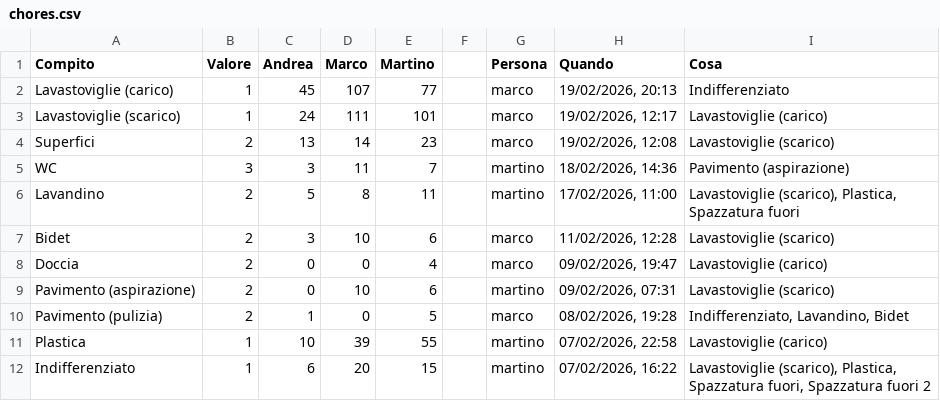
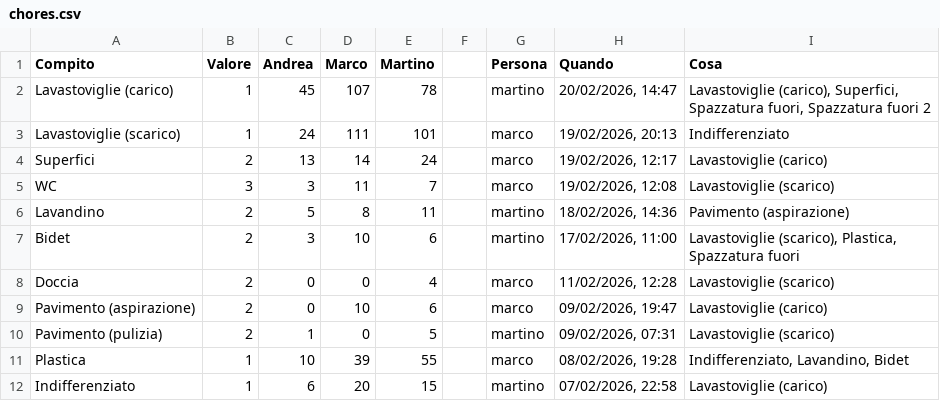
Before and after one commit to BertrandPouget/litpii, a CSV file: data/chores.csv, drawn as a sheet; only a part is shown; the diff covers the shown part only.

Commit message:
Update chores for martino

```diff
--- a/data/chores.csv
+++ b/data/chores.csv
@@ -1,12 +1,12 @@
 Compito,Valore,Andrea,Marco,Martino,,Persona,Quando,Cosa
-Lavastoviglie (carico),1,45,107,77,,marco,"19/02/2026, 20:13",Indifferenziato
-Lavastoviglie (scarico),1,24,111,101,,marco,"19/02/2026, 12:17",Lavastoviglie (carico)
-Superfici,2,13,14,23,,marco,"19/02/2026, 12:08",Lavastoviglie (scarico)
-WC,3,3,11,7,,martino,"18/02/2026, 14:36",Pavimento (aspirazione)
-Lavandino,2,5,8,11,,martino,"17/02/2026, 11:00","Lavastoviglie (scarico), Plastica, Spazzatura fuori"
-Bidet,2,3,10,6,,marco,"11/02/2026, 12:28",Lavastoviglie (scarico)
-Doccia,2,0,0,4,,marco,"09/02/2026, 19:47",Lavastoviglie (carico)
-Pavimento (aspirazione),2,0,10,6,,martino,"09/02/2026, 07:31",Lavastoviglie (scarico)
-Pavimento (pulizia),2,1,0,5,,marco,"08/02/2026, 19:28","Indifferenziato, Lavandino, Bidet"
-Plastica,1,10,39,55,,martino,"07/02/2026, 22:58",Lavastoviglie (carico)
-Indifferenziato,1,6,20,15,,martino,"07/02/2026, 16:22","Lavastoviglie (scarico), Plastica, Spazzatura fuori, Spazzatura fuori 2"
+Lavastoviglie (carico),1,45,107,78,,martino,"20/02/2026, 14:47","Lavastoviglie (carico), Superfici, Spazzatura fuori, Spazzatura fuori 2"
+Lavastoviglie (scarico),1,24,111,101,,marco,"19/02/2026, 20:13",Indifferenziato
+Superfici,2,13,14,24,,marco,"19/02/2026, 12:17",Lavastoviglie (carico)
+WC,3,3,11,7,,marco,"19/02/2026, 12:08",Lavastoviglie (scarico)
+Lavandino,2,5,8,11,,martino,"18/02/2026, 14:36",Pavimento (aspirazione)
+Bidet,2,3,10,6,,martino,"17/02/2026, 11:00","Lavastoviglie (scarico), Plastica, Spazzatura fuori"
+Doccia,2,0,0,4,,marco,"11/02/2026, 12:28",Lavastoviglie (scarico)
+Pavimento (aspirazione),2,0,10,6,,marco,"09/02/2026, 19:47",Lavastoviglie (carico)
+Pavimento (pulizia),2,1,0,5,,martino,"09/02/2026, 07:31",Lavastoviglie (scarico)
+Plastica,1,10,39,55,,marco,"08/02/2026, 19:28","Indifferenziato, Lavandino, Bidet"
+Indifferenziato,1,6,20,15,,martino,"07/02/2026, 22:58",Lavastoviglie (carico)
```
Also changed, not shown: 1 added row and 10 edited cells elsewhere in this file.
